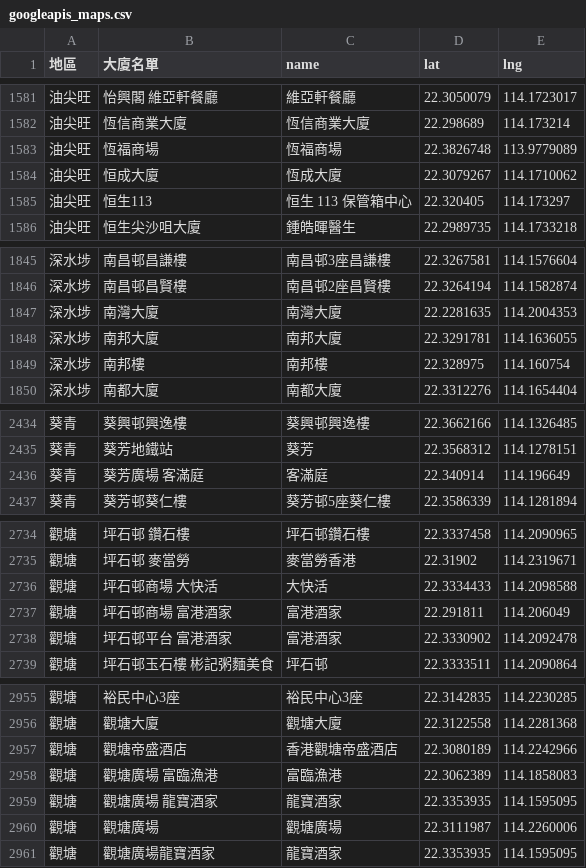
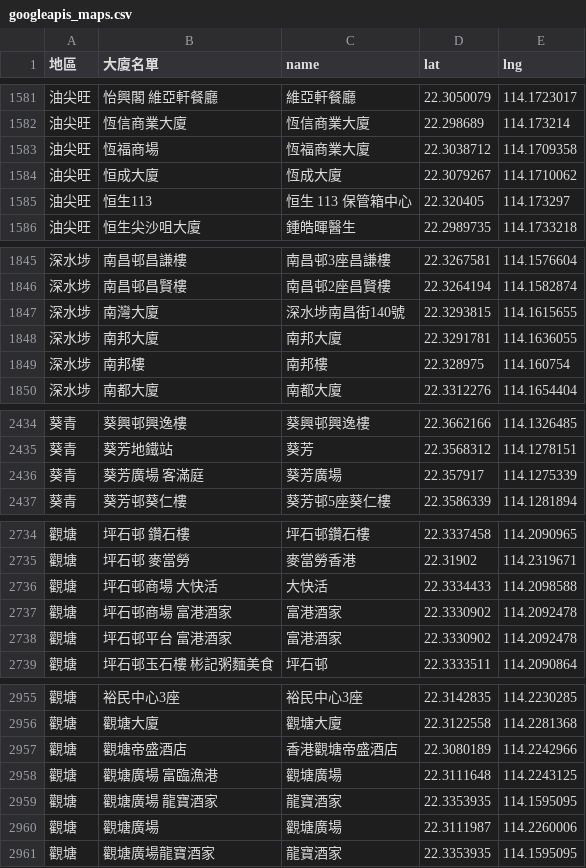
Before and after one commit to covid-hk/covid-hk.github.io, a CSV file: googleapis_maps.csv, drawn as a sheet; only a part is shown, gaps mark what is left out.

Commit message:
Add files via upload

```diff
--- a/googleapis_maps.csv
+++ b/googleapis_maps.csv
@@ -1582,3 +1582,3 @@
 油尖旺,恆信商業大廈,恆信商業大廈,22.298689,114.173214
-油尖旺,恆福商場,恆福商場,22.3826748,113.9779089
+油尖旺,恆福商場,恆福商業大廈,22.3038712,114.1709358
 油尖旺,恒成大廈,恆成大廈,22.3079267,114.1710062
@@ -1846,3 +1846,3 @@
 深水埗,南昌邨昌賢樓,南昌邨2座昌賢樓,22.3264194,114.1582874
-深水埗,南灣大廈,南灣大廈,22.2281635,114.2004353
+深水埗,南灣大廈,深水埗南昌街140號,22.3293815,114.1615655
 深水埗,南邦大廈,南邦大廈,22.3291781,114.1636055
@@ -2435,3 +2435,3 @@
 葵青,葵芳地鐵站,葵芳,22.3568312,114.1278151
-葵青,葵芳廣場 客滿庭,客滿庭,22.340914,114.196649
+葵青,葵芳廣場 客滿庭,葵芳廣場,22.357917,114.1275339
 葵青,葵芳邨葵仁樓,葵芳邨5座葵仁樓,22.3586339,114.1281894
@@ -2736,3 +2736,3 @@
 觀塘,坪石邨商場 大快活,大快活,22.3334433,114.2098588
-觀塘,坪石邨商場 富港酒家,富港酒家,22.291811,114.206049
+觀塘,坪石邨商場 富港酒家,富港酒家,22.3330902,114.2092478
 觀塘,坪石邨平台 富港酒家,富港酒家,22.3330902,114.2092478
@@ -2957,3 +2957,3 @@
 觀塘,觀塘帝盛酒店,香港觀塘帝盛酒店,22.3080189,114.2242966
-觀塘,觀塘廣場 富臨漁港,富臨漁港,22.3062389,114.1858083
+觀塘,觀塘廣場 富臨漁港,觀塘廣場,22.3111648,114.2243125
 觀塘,觀塘廣場 龍寶酒家,龍寶酒家,22.3353935,114.1595095
```
